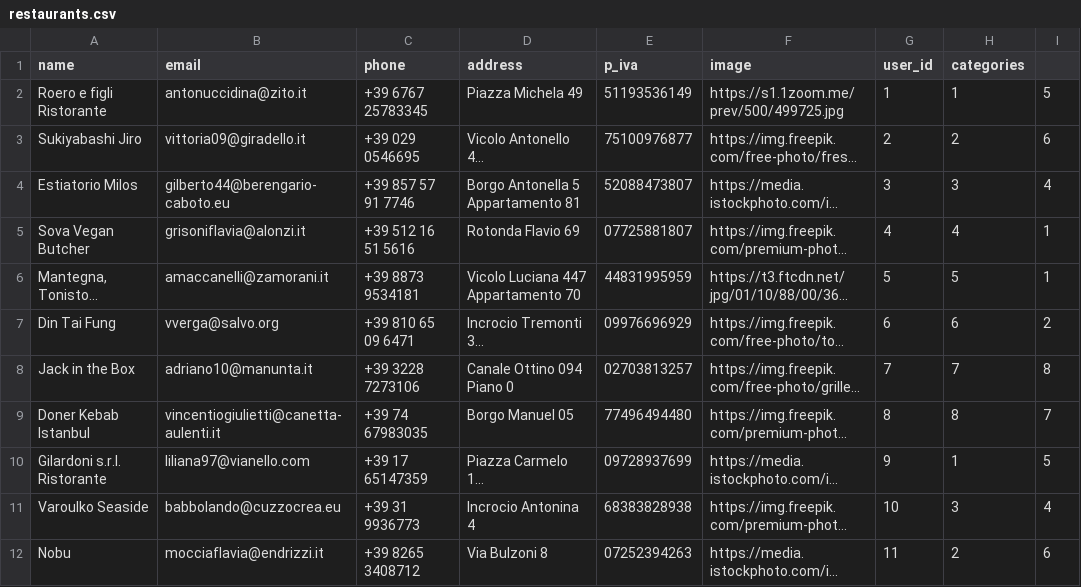
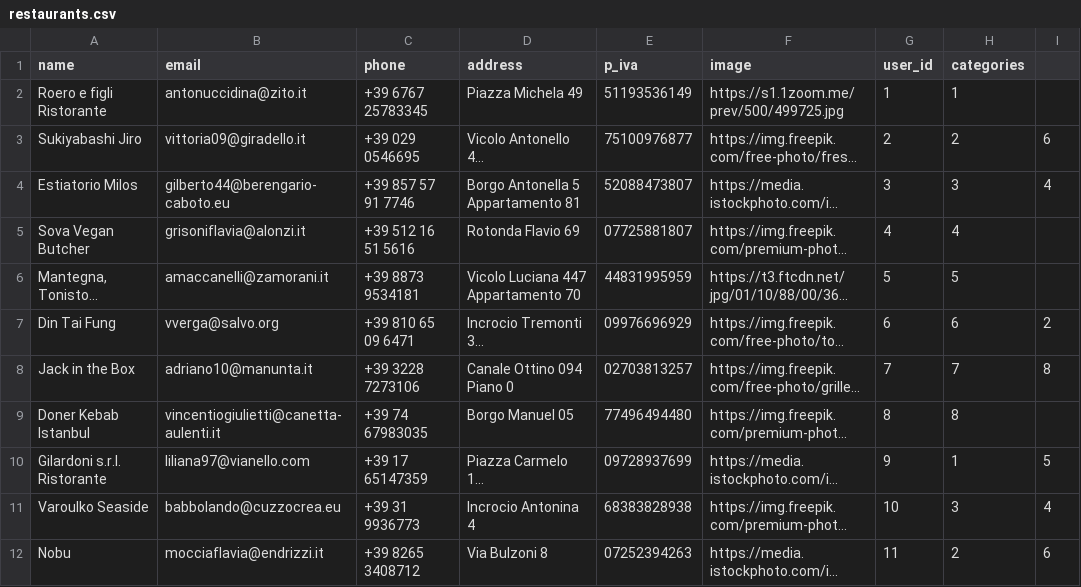
Before and after one commit to domenicolafroscia/Deliveboo-laravel, a CSV file: database/seeders/restaurants.csv, drawn as a sheet; only a part is shown; long unchanged cells end in …; the diff covers the shown part only; the diff names each change by its address in the sheet, - before the commit and + after, or states it on an @@ line.

Commit message:
fix: restaurants seeder

```diff
--- a/database/seeders/restaurants.csv
+++ b/database/seeders/restaurants.csv
-I2: 5
+I2: (empty)
-I5:I6: 1
+I5:I6: (empty)
-I9: 7
+I9: (empty)
```
Also changed, not shown: 8 edited cells elsewhere in this file, 3 other files.
